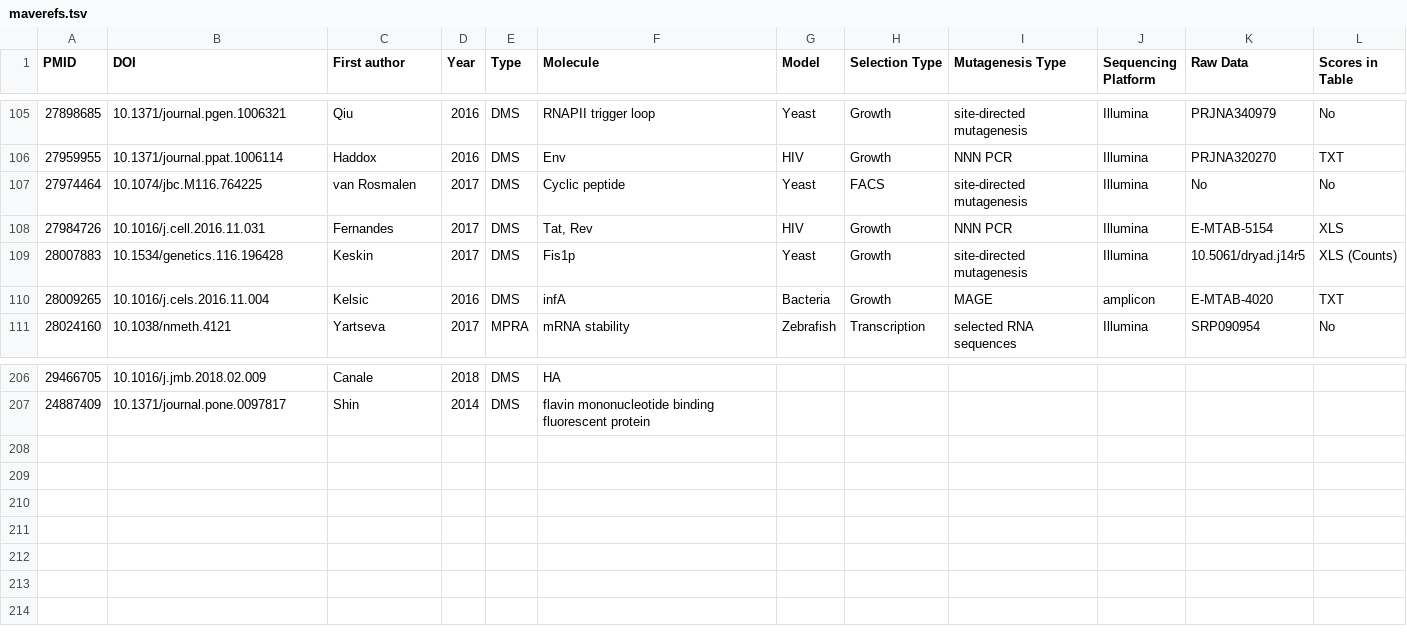
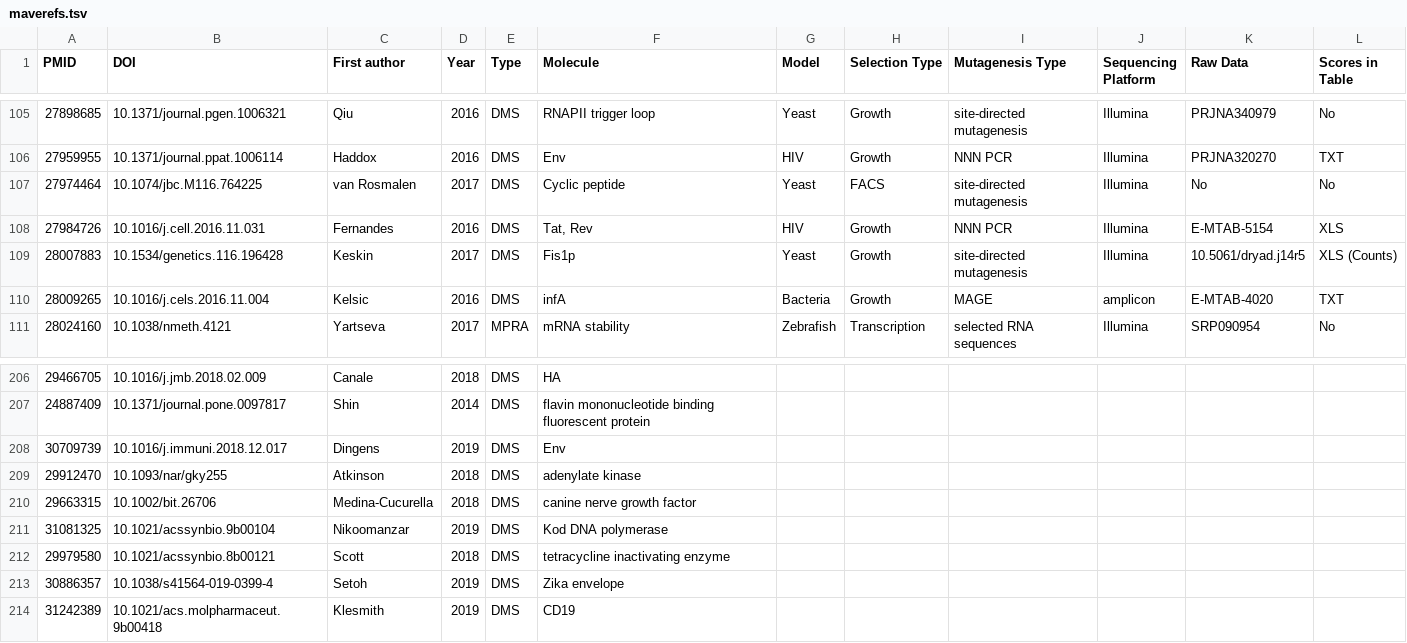
Before and after one commit to VariantEffect/MaveReferences, a TSV file: maverefs.tsv, drawn as a sheet; only a part is shown, gaps mark what is left out; the diff names each change by its address in the sheet, - before the commit and + after, or states it on an @@ line.

Commit message:
Several new entries with minor modifications to previous entries.

```diff
--- a/maverefs.tsv
+++ b/maverefs.tsv
-D108 (Year): 2017
+D108 (Year): 2016
+row 208: 30709739 | 10.1016/j.immuni.2018.12.017 | Dingens | 2019 | DMS | Env
+row 209: 29912470 | 10.1093/nar/gky255 | Atkinson | 2018 | DMS | adenylate kinase
+row 210: 29663315 | 10.1002/bit.26706 | Medina-Cucurella | 2018 | DMS | canine nerve growth factor
+row 211: 31081325 | 10.1021/acssynbio.9b00104 | Nikoomanzar | 2019 | DMS | Kod DNA polymerase
+row 212: 29979580 | 10.1021/acssynbio.8b00121 | Scott | 2018 | DMS | tetracycline inactivating enzyme
+row 213: 30886357 | 10.1038/s41564-019-0399-4 | Setoh | 2019 | DMS | Zika envelope
+row 214: 31242389 | 10.1021/acs.molpharmaceut.9b00418 | Klesmith | 2019 | DMS | CD19
```
Also changed, not shown: 1 other file.
